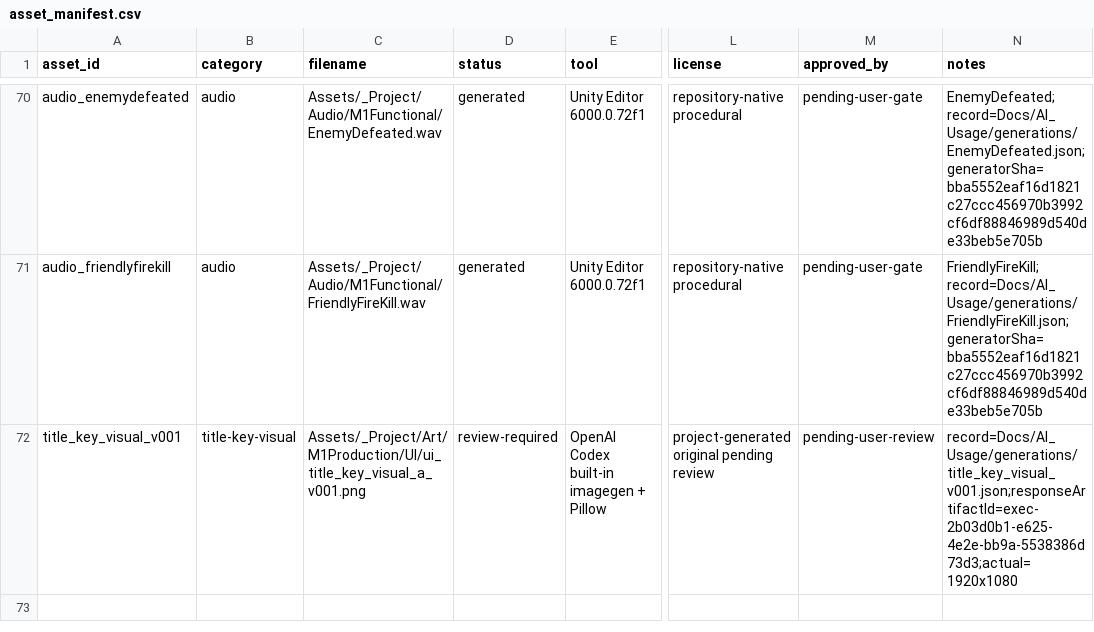
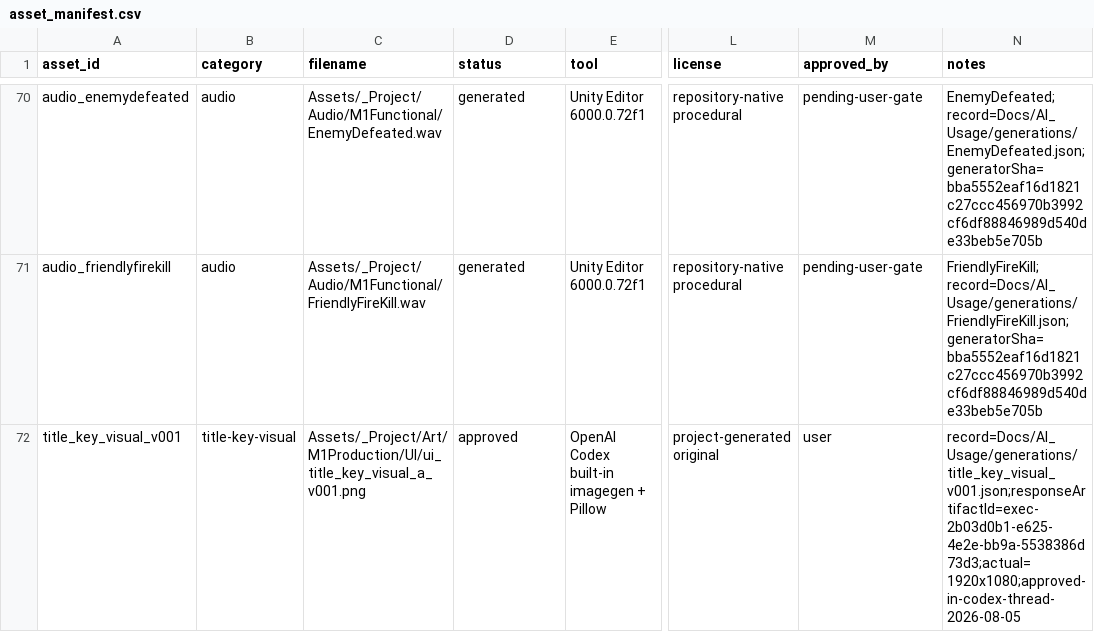
Before and after one commit to digdagdac/KONOSUBA, a CSV file: Docs/AI_Usage/asset_manifest.csv, drawn as a sheet; only a part is shown, gaps mark what is left out; the diff names each change by its address in the sheet, - before the commit and + after, or states it on an @@ line.

Commit message:
docs: record title art approval

```diff
--- a/Docs/AI_Usage/asset_manifest.csv
+++ b/Docs/AI_Usage/asset_manifest.csv
-D72 (status): review-required
+D72 (status): approved
-L72 (license): project-generated original pending review
+L72 (license): project-generated original
-M72 (approved_by): pending-user-review
+M72 (approved_by): user
-N72 (notes): record=Docs/AI_Usage/generations/title_key_visual_v001.json;responseArtifactId=exec-2b03d0b1-e625-4e2e-bb9a-5538386d73d3;actual=1920x1080
+N72 (notes): record=Docs/AI_Usage/generations/title_key_visual_v001.json;responseArtifactId=exec-2b03d0b1-e625-4e2e-bb9a-5538386d73d3;actual=1920x1080;approved-in-codex-thread-2026-08-05
```
Also changed, not shown: 1 other file.
